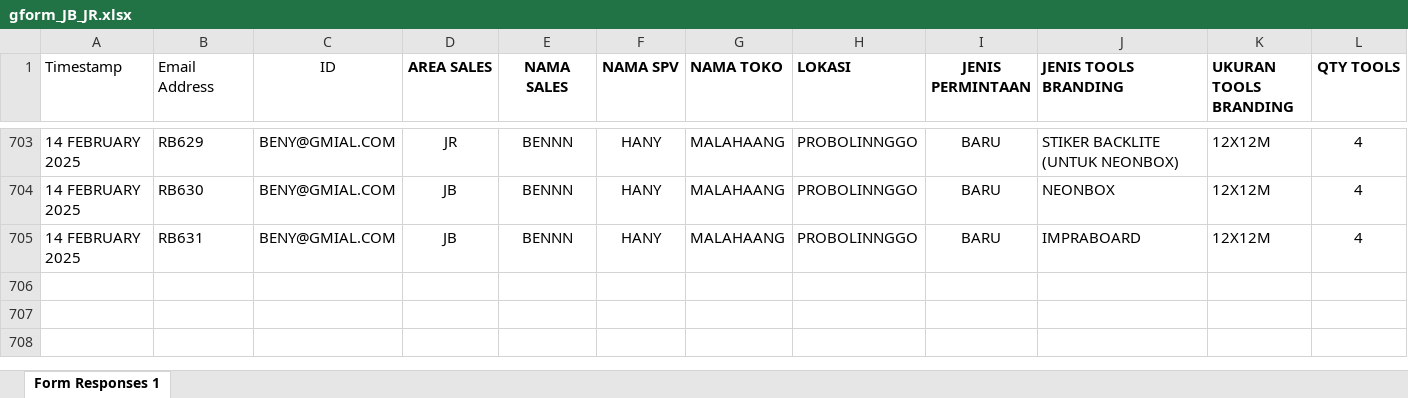
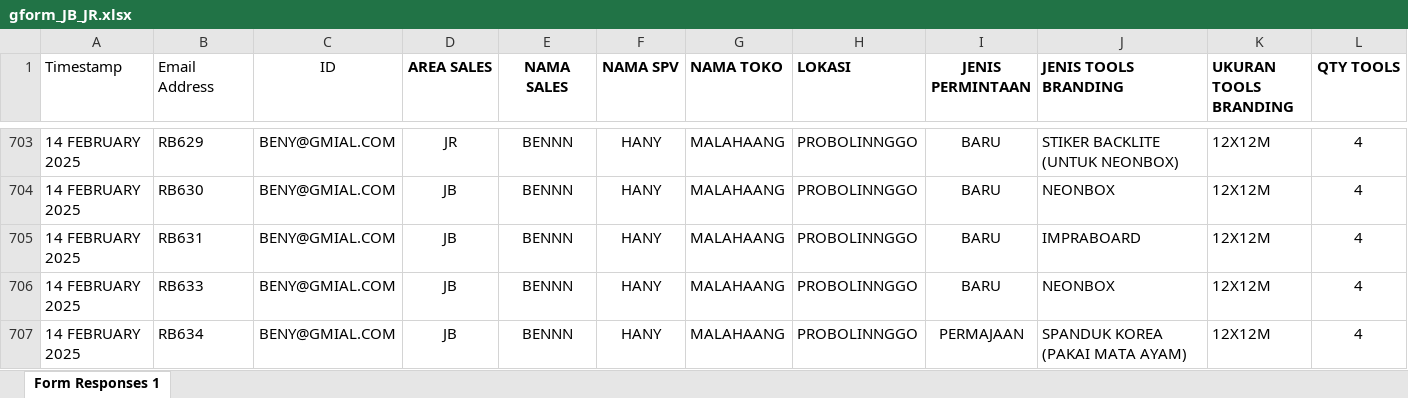
Before and after one commit to Benny29281/Sorex_branding, an Excel workbook: gform_JB_JR.xlsx, sheet Form Responses 1, drawn as a sheet; only a part is shown, gaps mark what is left out; values as stored, in another font and other column widths than the file's, no borders; rows hold the shown columns only; the diff names each change by its address in the sheet, - before the commit and + after, or states it on an @@ line.

```diff
--- a/gform_JB_JR.xlsx (sheet Form Responses 1)
+++ b/gform_JB_JR.xlsx (sheet Form Responses 1)
+row 706: 14 FEBRUARY 2025 | RB633 | BENY@GMIAL.COM | JB | BENNN | HANY | MALAHAANG | PROBOLINNGGO | BARU | NEONBOX | 12X12M | 4
+row 707: 14 FEBRUARY 2025 | RB634 | BENY@GMIAL.COM | JB | BENNN | HANY | MALAHAANG | PROBOLINNGGO | PERMAJAAN | SPANDUK KOREA (PAKAI MATA AYAM) | 12X12M | 4
```
Also changed, not shown: gform_JT_DK_LP.xlsx, 6 other files.
